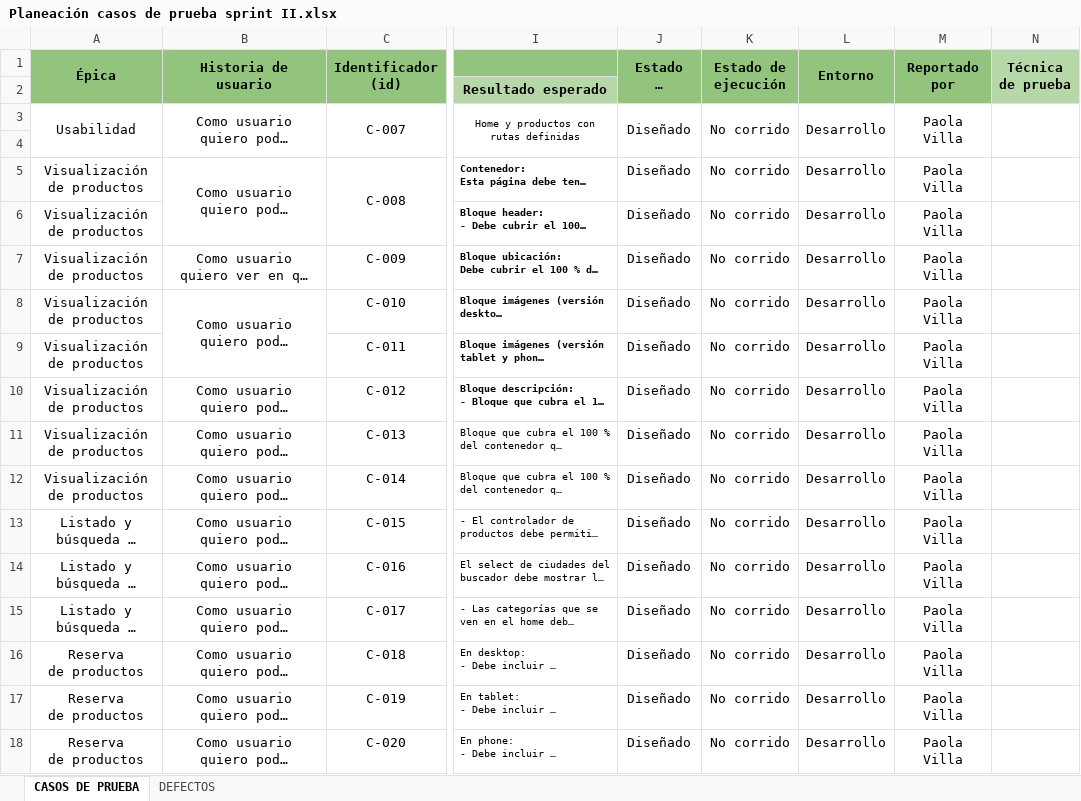
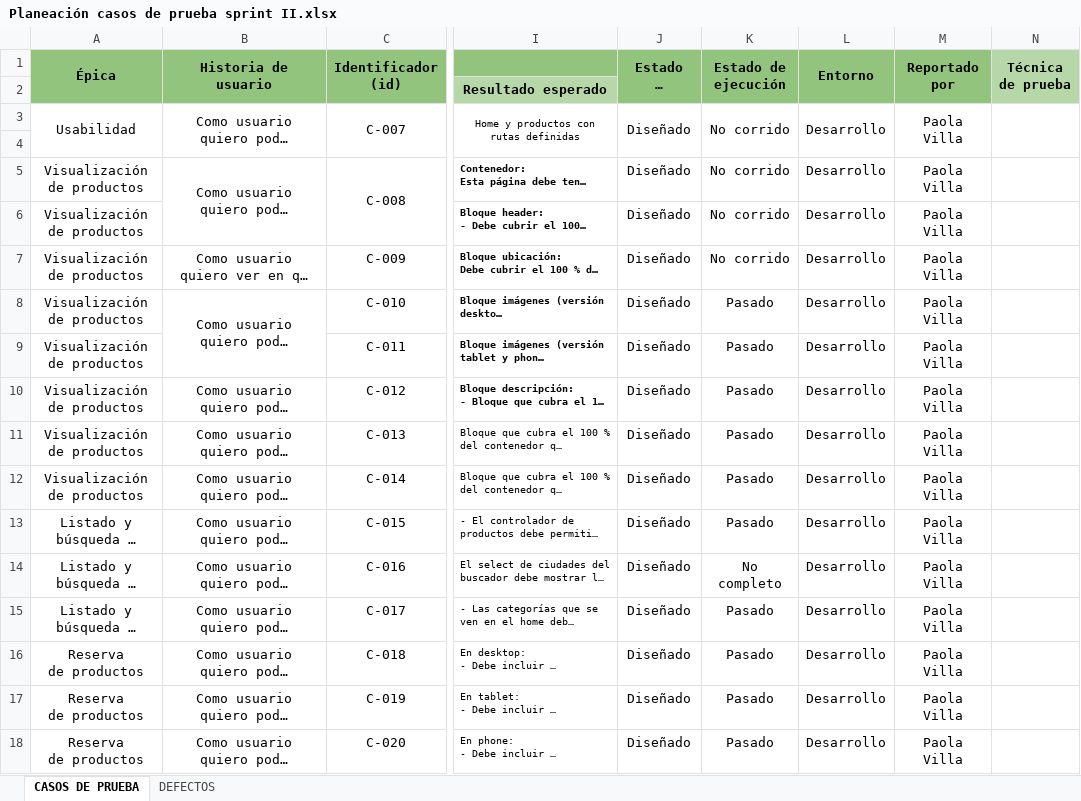
Before and after one commit to natilou/CTD-proyecto-integrador, an Excel workbook: qa-testing/Sprint 2/Planeación casos de prueba sprint II.xlsx, sheet CASOS DE PRUEBA, drawn as a sheet; only a part is shown, gaps mark what is left out; long unchanged cells end in …; values as stored, in another font and other column widths than the file's, no borders; the diff names each change by its address in the sheet, - before the commit and + after, or states it on an @@ line.

Commit message:
Planeación de casos manuales de pruebas

```diff
--- a/qa-testing/Sprint 2/Planeación casos de prueba sprint II.xlsx (sheet CASOS DE PRUEBA)
+++ b/qa-testing/Sprint 2/Planeación casos de prueba sprint II.xlsx (sheet CASOS DE PRUEBA)
-N2 fill: #93C47D
+N2 fill: #B6D7A8
-K8:K13 (Estado de ejecución): No corrido
+K8:K13 (Estado de ejecución): Pasado
-K14 (Estado de ejecución): No corrido
+K14 (Estado de ejecución): No completo
-K15:K18 (Estado de ejecución): No corrido
+K15:K18 (Estado de ejecución): Pasado
```
Also changed, not shown: sheet DEFECTOS, charts or pictures, 2 other files.
